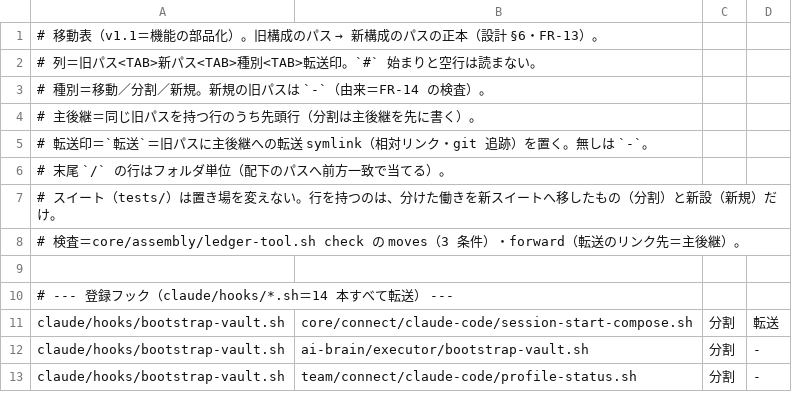
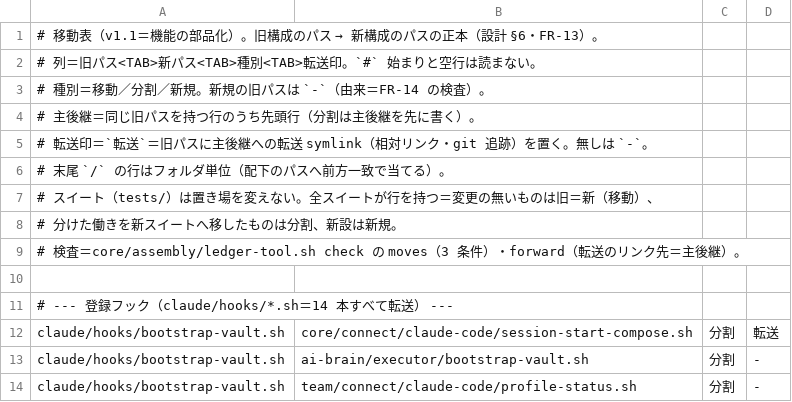
Before and after one commit to Takumi00Nine/takumi009-ai-env, a TSV file: core/data/moves.tsv, drawn as a sheet; only a part is shown.

```diff
--- a/core/data/moves.tsv
+++ b/core/data/moves.tsv
@@ -6,3 +6,4 @@
 #   末尾 `/` の行はフォルダ単位（配下のパスへ前方一致で当てる）。
-#   スイート（tests/）は置き場を変えない。行を持つのは、分けた働きを新スイートへ移したもの（分割）と新設（新規）だけ。
+#   スイート（tests/）は置き場を変えない。全スイートが行を持つ＝変更の無いものは旧＝新（移動）、
+#   分けた働きを新スイートへ移したものは分割、新設は新規。
 # 検査＝core/assembly/ledger-tool.sh check の moves（3 条件）・forward（転送のリンク先＝主後継）。
```
Also changed, not shown: 7 other files.
